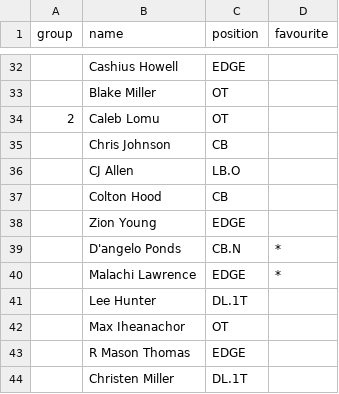
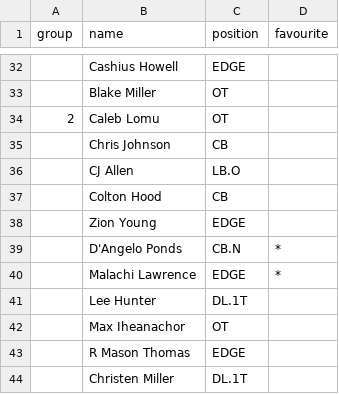
Before and after one commit to FBrand/DraftBoard, a CSV file: public/rankings_consensus.csv, drawn as a sheet; only a part is shown, gaps mark what is left out.

```diff
--- a/public/rankings_consensus.csv
+++ b/public/rankings_consensus.csv
@@ -38,3 +38,3 @@ group,name,position,favourite
 ,Zion Young,EDGE
-,D'angelo Ponds,CB.N,*
+,D'Angelo Ponds,CB.N,*
 ,Malachi Lawrence,EDGE,*
```
Also changed, not shown: public/rankings_ryan.csv, public/roster.csv, 12 other files.
